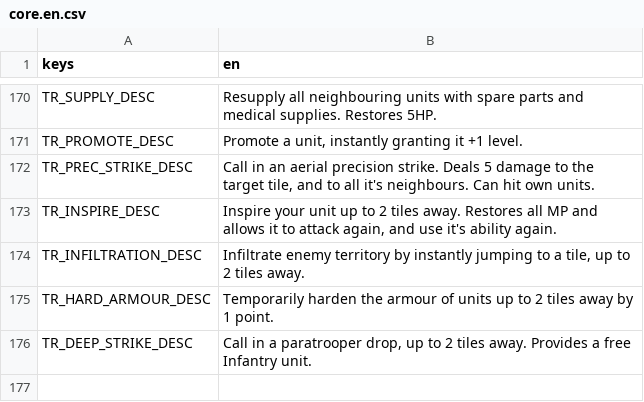
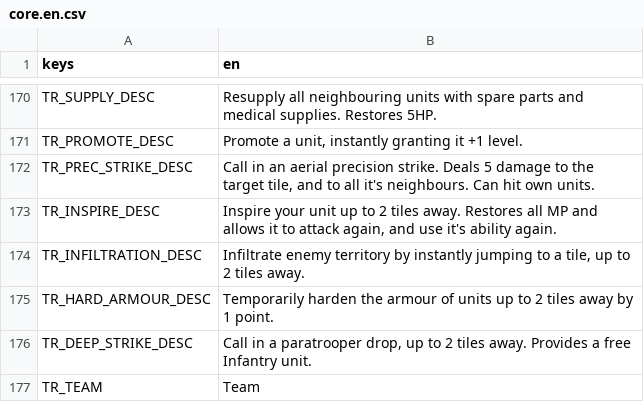
Before and after one commit to P1X-in/tanks-of-freedom-ii, a CSV file: assets/translations/core.en.csv, drawn as a sheet; only a part is shown, gaps mark what is left out.

```diff
--- a/assets/translations/core.en.csv
+++ b/assets/translations/core.en.csv
@@ -176 +176,2 @@ TR_HARD_ARMOUR_DESC,"Temporarily harden the armour of units up to 2 tiles away b
 TR_DEEP_STRIKE_DESC,"Call in a paratrooper drop, up to 2 tiles away. Provides a free Infantry unit."
+TR_TEAM,"Team"
```
Also changed, not shown: assets/translations/core.pl.csv, 24 other files.
